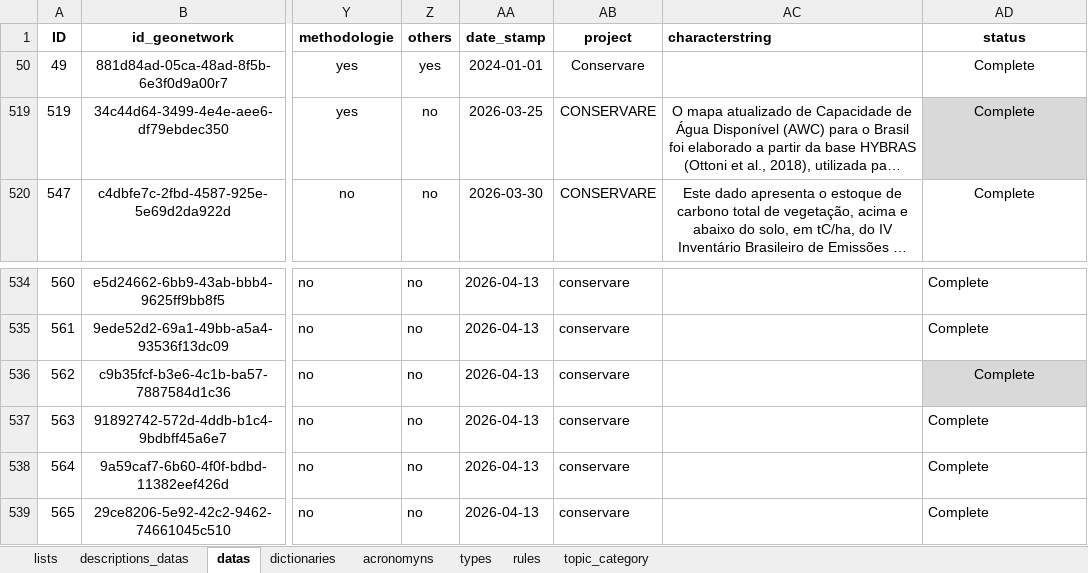
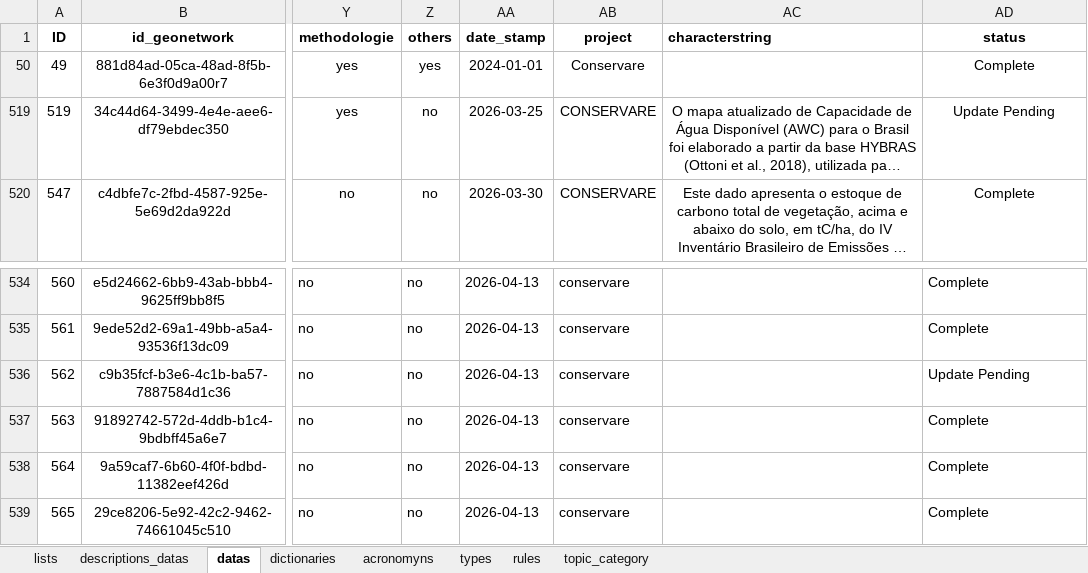
Before and after one commit to FranciscoAecom/data-pipeline, an Excel workbook: input/st_Ingest_parameter.xlsx, sheet datas, drawn as a sheet; only a part is shown, gaps mark what is left out; long unchanged cells end in …; values as stored, in another font and other column widths than the file's, no borders; conditional formats and table styles not drawn; the diff covers the shown part only; the diff names each change by its address in the sheet, - before the commit and + after, or states it on an @@ line.

```diff
--- a/input/st_Ingest_parameter.xlsx (sheet datas)
+++ b/input/st_Ingest_parameter.xlsx (sheet datas)
-AD519 (status): Complete
+AD519 (status): Update Pending
-AD519 fill: #D9D9D9
+AD519 fill: none
-AD536 (status): Complete
+AD536 (status): Update Pending
@@ AD536 fill: #D9D9D9 → none, alignment: center → left @@
```
Also changed, not shown: 28 edited cells and cell formats elsewhere in this sheet.
